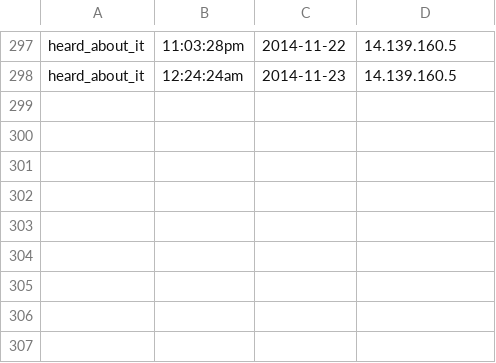
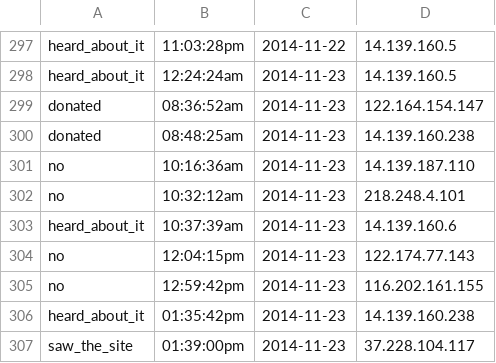
Before and after one commit to ShaastraWebops/frontend, a CSV file: projects/main/php/misc/poll_latest.csv, drawn as a sheet; only a part is shown, gaps mark what is left out; the diff names each change by its address in the sheet, - before the commit and + after, or states it on an @@ line.

```diff
--- a/projects/main/php/misc/poll_latest.csv
+++ b/projects/main/php/misc/poll_latest.csv
+row 299: donated | 08:36:52am | 2014-11-23 | 122.164.154.147
+row 300: donated | 08:48:25am | 2014-11-23 | 14.139.160.238
+row 301: no | 10:16:36am | 2014-11-23 | 14.139.187.110
+row 302: no | 10:32:12am | 2014-11-23 | 218.248.4.101
+row 303: heard_about_it | 10:37:39am | 2014-11-23 | 14.139.160.6
+row 304: no | 12:04:15pm | 2014-11-23 | 122.174.77.143
+row 305: no | 12:59:42pm | 2014-11-23 | 116.202.161.155
+row 306: heard_about_it | 01:35:42pm | 2014-11-23 | 14.139.160.238
+row 307: saw_the_site | 01:39:00pm | 2014-11-23 | 37.228.104.117
```
Also changed, not shown: 9 other files.
